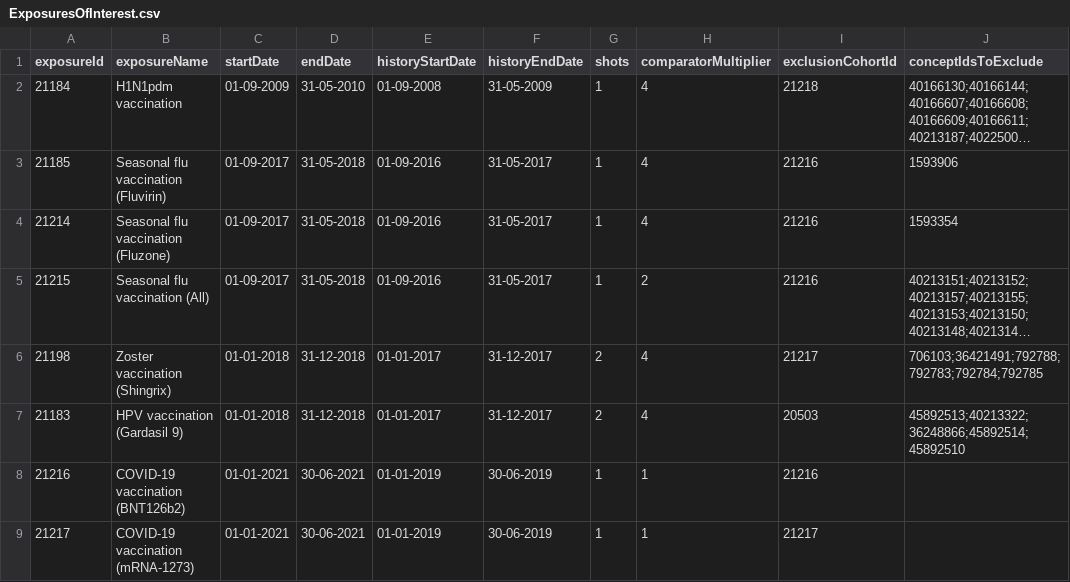
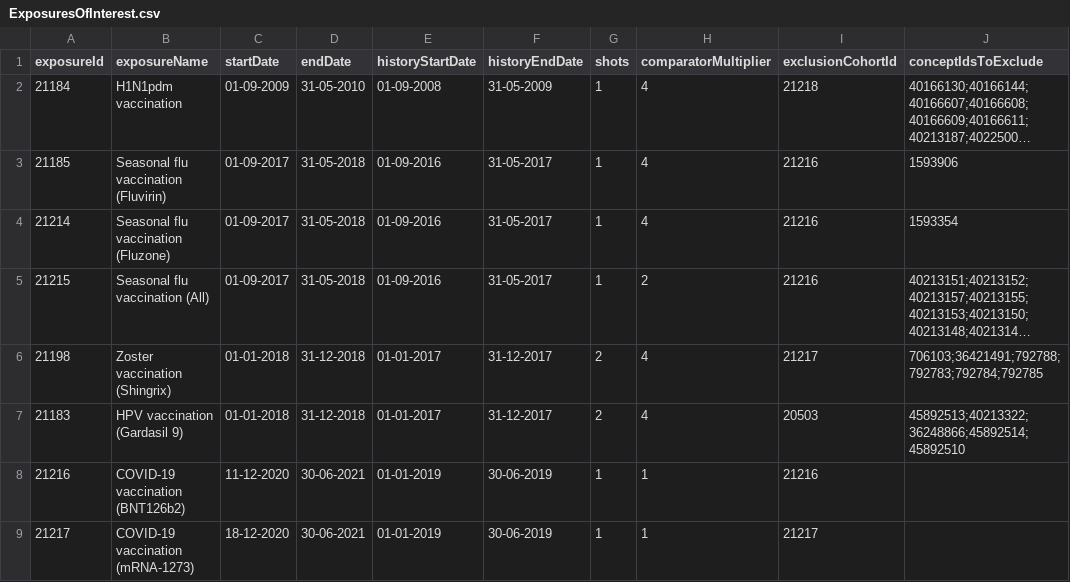
Before and after one commit to ohdsi-studies/Eumaeus, a CSV file: inst/settings/ExposuresOfInterest.csv, drawn as a sheet; long unchanged cells end in ….

```diff
--- a/inst/settings/ExposuresOfInterest.csv
+++ b/inst/settings/ExposuresOfInterest.csv
@@ -7,3 +7,3 @@ exposureId,exposureName,startDate,endDate,historyStartDate,historyEndDate,shots,
 21183,HPV vaccination (Gardasil 9),01-01-2018,31-12-2018,01-01-2017,31-12-2017,2,4,20503,45892513;40213322;36248866;45892514;45892510
-21216,COVID-19 vaccination (BNT126b2),01-01-2021,30-06-2021,01-01-2019,30-06-2019,1,1,21216,
-21217,COVID-19 vaccination (mRNA-1273),01-01-2021,30-06-2021,01-01-2019,30-06-2019,1,1,21217,
+21216,COVID-19 vaccination (BNT126b2),11-12-2020,30-06-2021,01-01-2019,30-06-2019,1,1,21216,
+21217,COVID-19 vaccination (mRNA-1273),18-12-2020,30-06-2021,01-01-2019,30-06-2019,1,1,21217,
```
Also changed, not shown: 3 other files.
